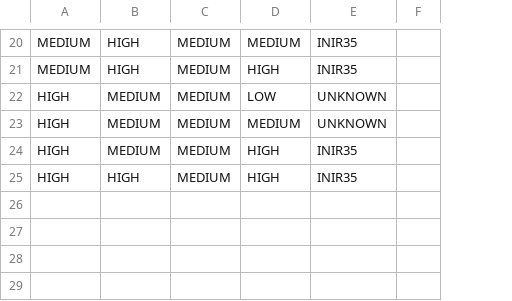
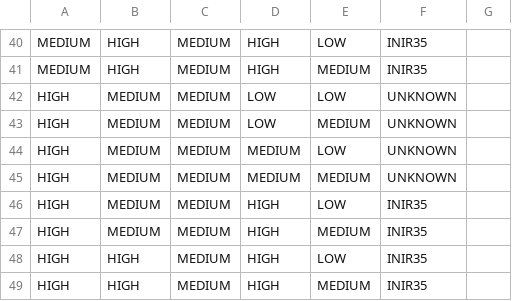
Before and after one commit to hmrc/cest-decision, a CSV file: conf/tables/2.0/matrix-of-matrices.csv, drawn as a sheet; only a part is shown, gaps mark what is left out; addresses are those after the commit; the diff covers the shown part only; the diff names each change by its address in the sheet, - before the commit and + after, or states it on an @@ line.

```diff
--- a/conf/tables/2.0/matrix-of-matrices.csv
+++ b/conf/tables/2.0/matrix-of-matrices.csv
+column E, rows 40-42: LOW | MEDIUM | LOW; rows 45-46: MEDIUM | LOW; row 48: LOW
-D40: MEDIUM
+D40: HIGH
+row 43: HIGH | MEDIUM | MEDIUM | LOW | MEDIUM | UNKNOWN
+row 44: HIGH | MEDIUM | MEDIUM | MEDIUM | LOW | UNKNOWN
+row 47: HIGH | MEDIUM | MEDIUM | HIGH | MEDIUM | INIR35
+row 49: HIGH | HIGH | MEDIUM | HIGH | MEDIUM | INIR35
```
Also changed, not shown: 20 added rows elsewhere in this file, 3 other files.
